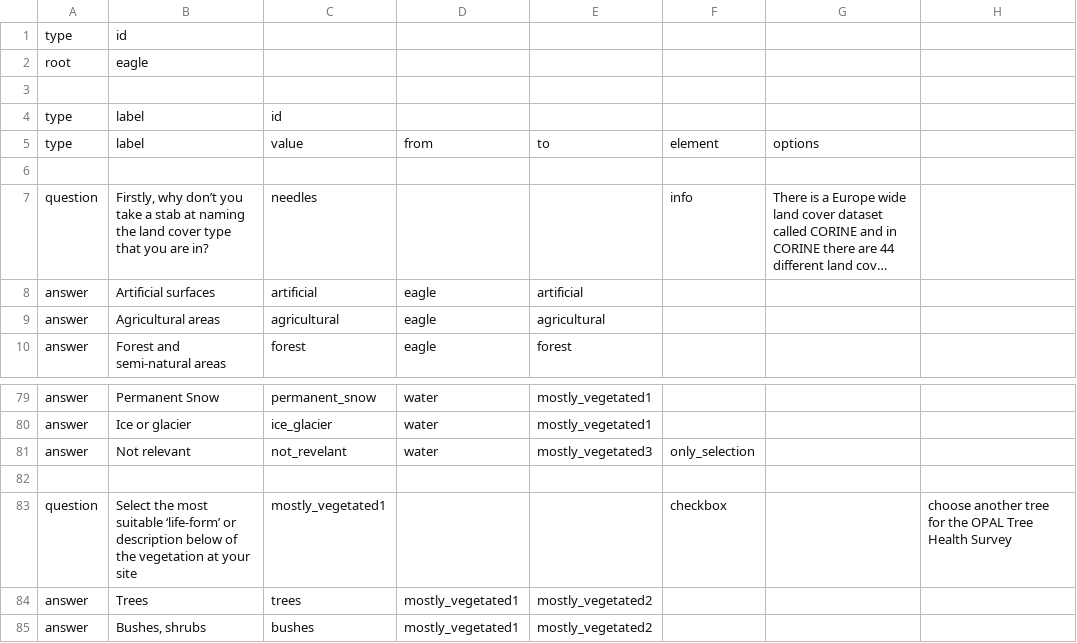
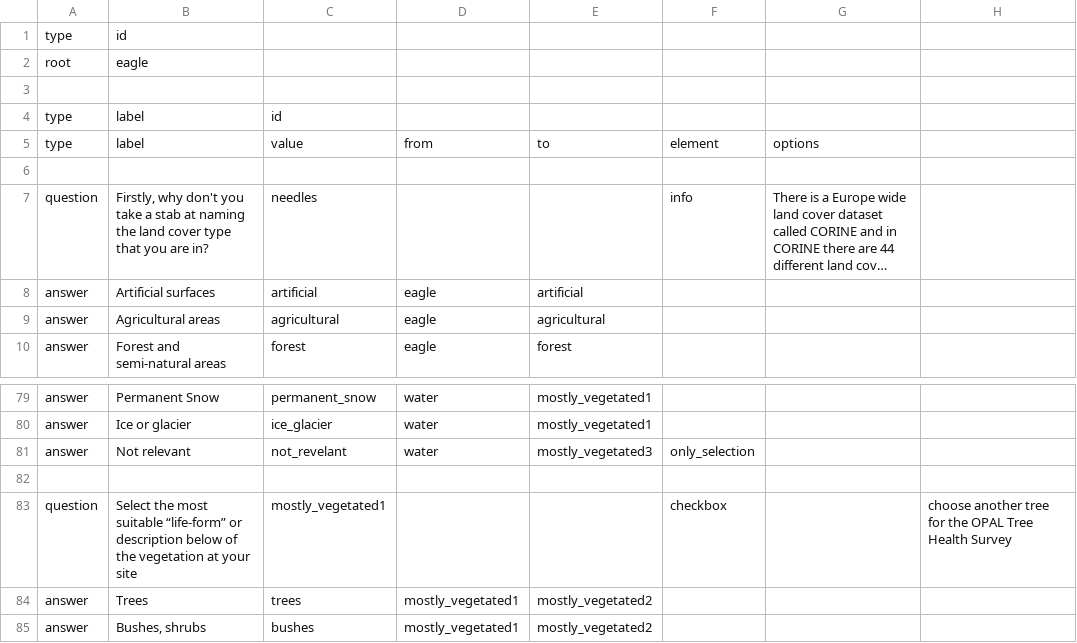
Before and after one commit to cobweb-eu/decision-tree-examples, a CSV file: eagle/eagle.csv, drawn as a sheet; only a part is shown, gaps mark what is left out; long unchanged cells end in …; the diff covers the shown part only; the diff names each change by its address in the sheet, - before the commit and + after, or states it on an @@ line.

```diff
--- a/eagle/eagle.csv
+++ b/eagle/eagle.csv
-B7: Firstly, why don’t you take…
+B7: Firstly, why don't you take…
-B83: …most suitable ‘life-form’ or description…
+B83: …most suitable “life-form” or description…
```
Also changed, not shown: 20 removed rows and 11 edited cells elsewhere in this file, 1 other file.
